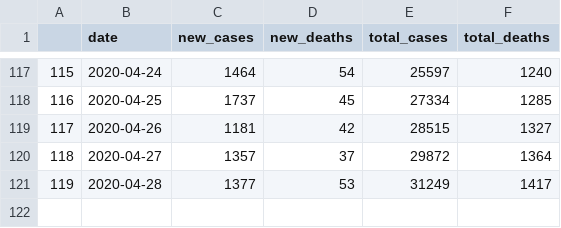
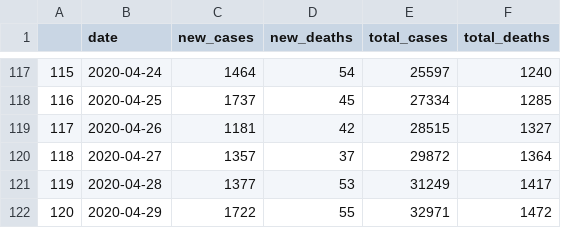
Before and after one commit to Ederene20/covid-africa-api, a CSV file: data/historical_csv.csv, drawn as a sheet; only a part is shown, gaps mark what is left out; the diff names each change by its address in the sheet, - before the commit and + after, or states it on an @@ line.

```diff
--- a/data/historical_csv.csv
+++ b/data/historical_csv.csv
+row 122: 120 | 2020-04-29 | 1722 | 55 | 32971 | 1472
```
Also changed, not shown: 2 other files.
